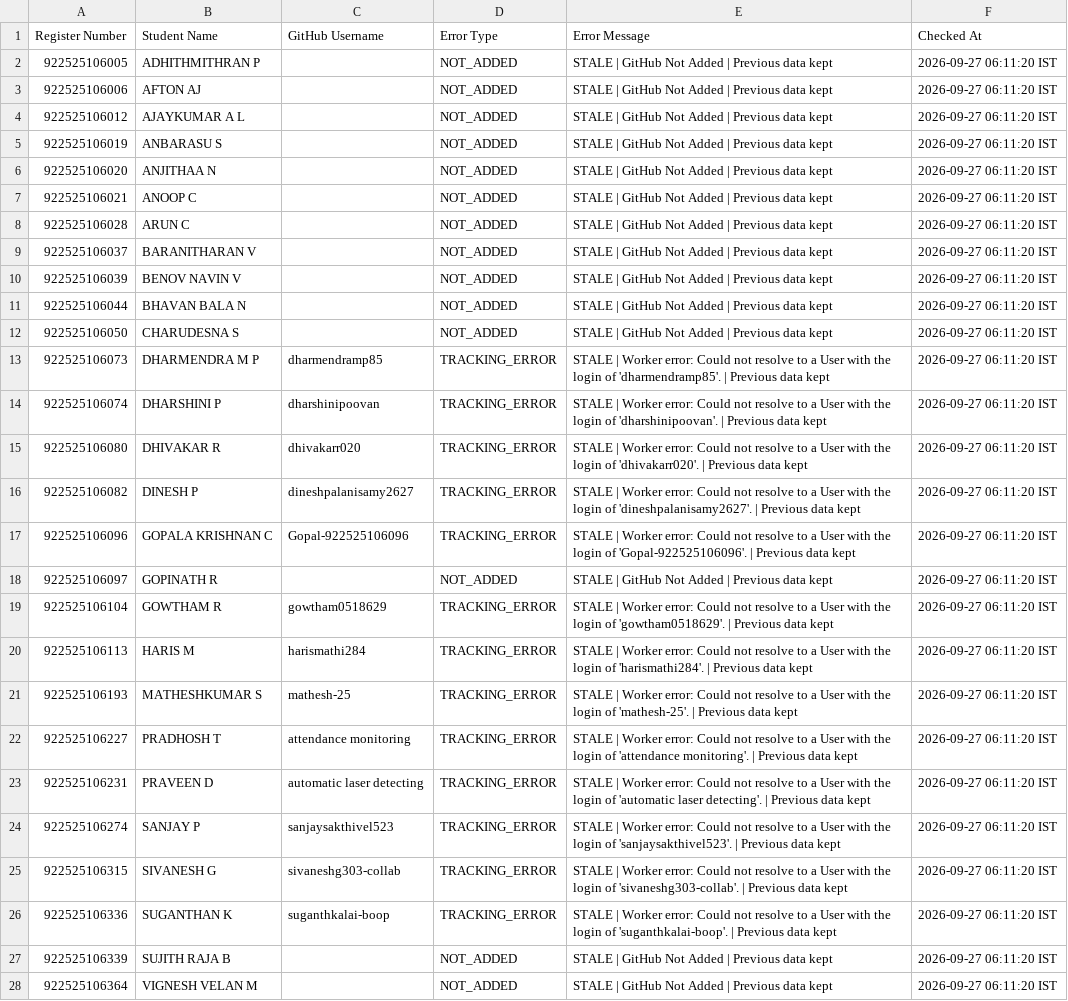
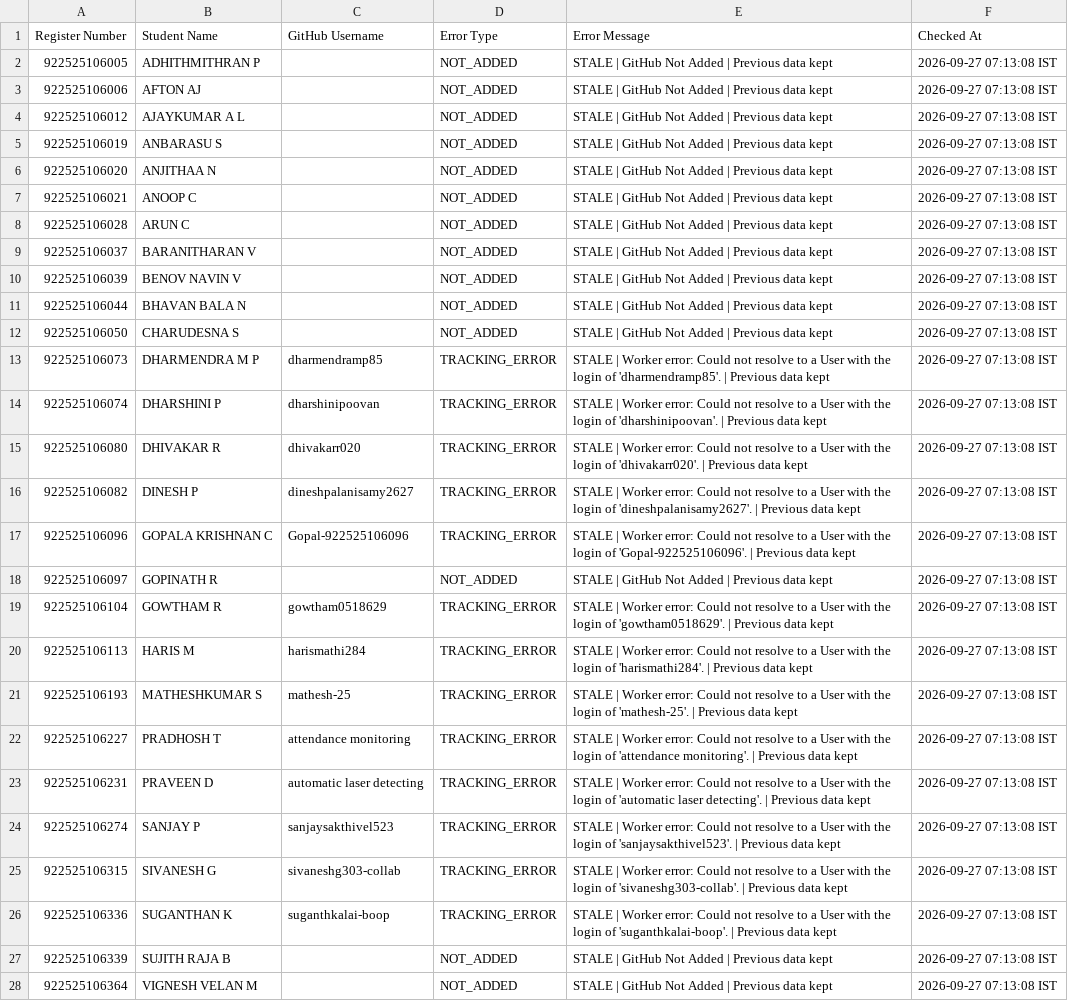
Before and after one commit to sabareesh2008/ECE-DEPARTMENT-coding-skills-tracker, a CSV file: GitHubErrors.csv, drawn as a sheet; the diff names each change by its address in the sheet, - before the commit and + after, or states it on an @@ line.

```diff
--- a/GitHubErrors.csv
+++ b/GitHubErrors.csv
-F2:F28 (Checked At): 2026-09-27 06:11:20 IST
+F2:F28 (Checked At): 2026-09-27 07:13:08 IST
```
Also changed, not shown: GitHubLiveData.csv, 1 other file.
